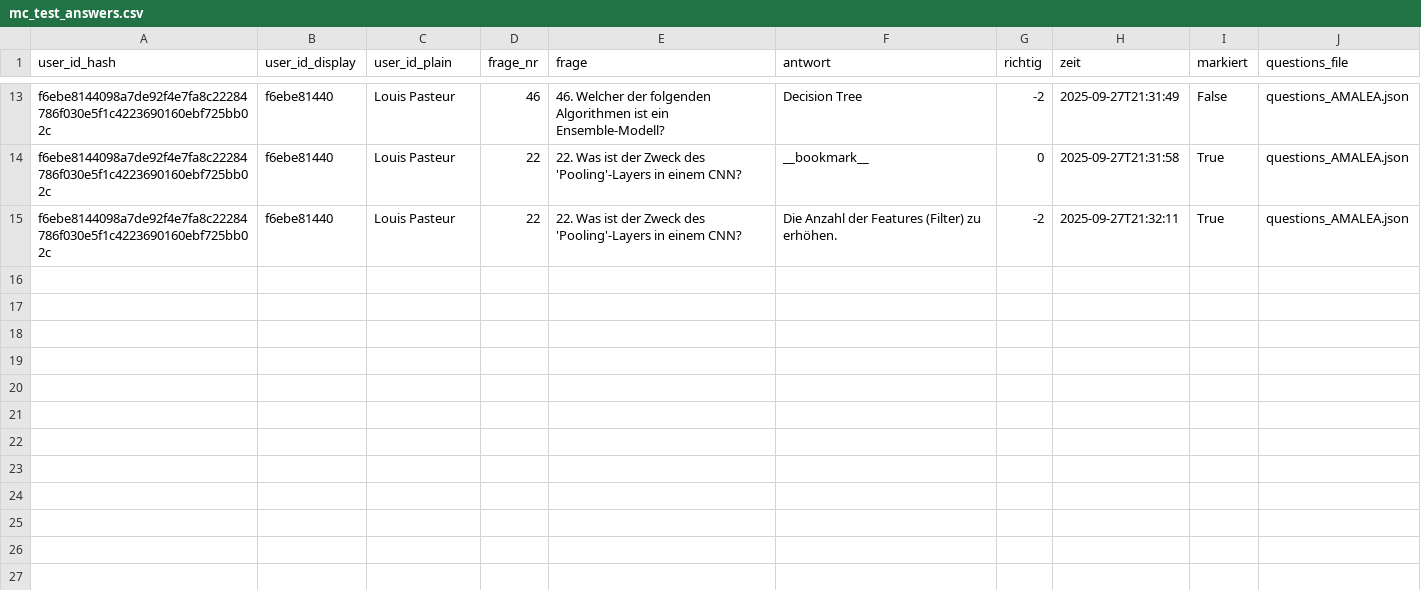
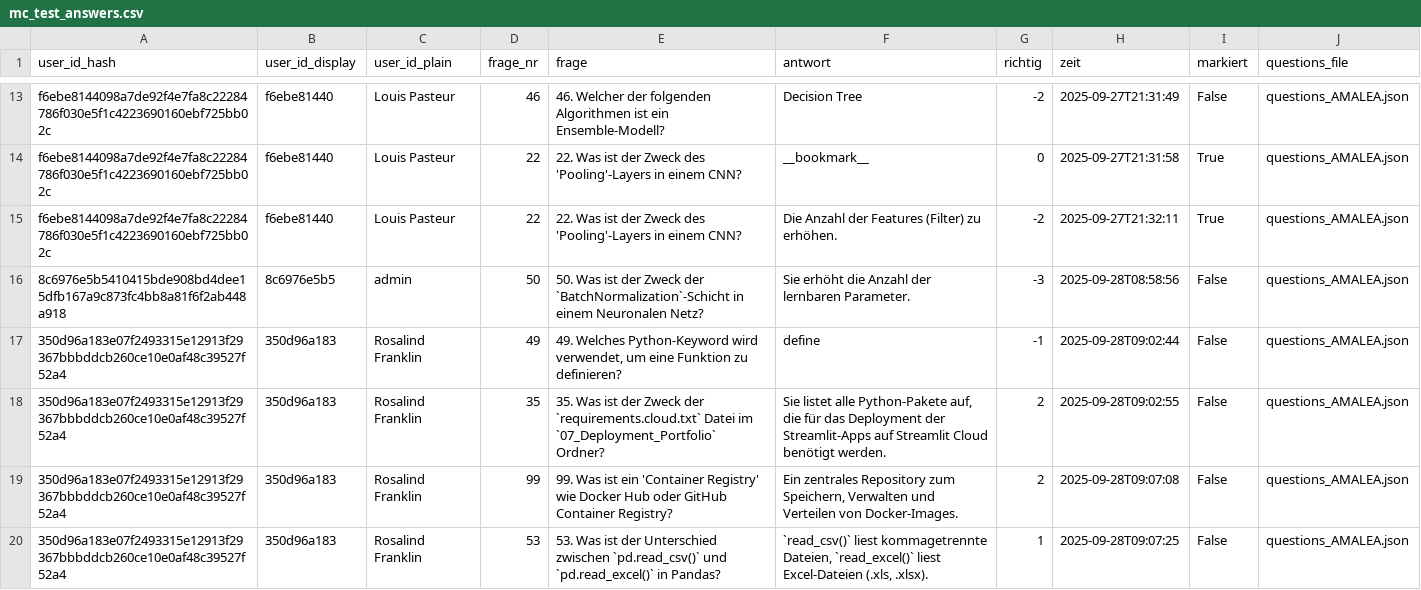
Before and after one commit to kqc-real/streamlit, a CSV file: mc_test_answers.csv, drawn as a sheet; only a part is shown, gaps mark what is left out.

```diff
--- a/mc_test_answers.csv
+++ b/mc_test_answers.csv
@@ -15 +15,6 @@ f6ebe8144098a7de92f4e7fa8c22284786f030e5f1c4223690160ebf725bb02c,f6ebe81440,Loui
 f6ebe8144098a7de92f4e7fa8c22284786f030e5f1c4223690160ebf725bb02c,f6ebe81440,Louis Pasteur,22,22. Was ist der Zweck des 'Pooling'-Layers in einem CNN?,Die Anzahl der Features (Filter) zu erhöhen.,-2,2025-09-27T21:32:11,True,questions_AMALEA.json
+8c6976e5b5410415bde908bd4dee15dfb167a9c873fc4bb8a81f6f2ab448a918,8c6976e5b5,admin,50,50. Was ist der Zweck der `BatchNormalization`-Schicht in einem Neuronalen Netz?,Sie erhöht die Anzahl der lernbaren Parameter.,-3,2025-09-28T08:58:56,False,questions_AMALEA.json
+350d96a183e07f2493315e12913f29367bbbddcb260ce10e0af48c39527f52a4,350d96a183,Rosalind Franklin,49,"49. Welches Python-Keyword wird verwendet, um eine Funktion zu definieren?",define,-1,2025-09-28T09:02:44,False,questions_AMALEA.json
+350d96a183e07f2493315e12913f29367bbbddcb260ce10e0af48c39527f52a4,350d96a183,Rosalind Franklin,35,35. Was ist der Zweck der `requirements.cloud.txt` Datei im `07_Deployment_Portfolio` Ordner?,"Sie listet alle Python-Pakete auf, die für das Deployment der Streamlit-Apps auf Streamlit Cloud benötigt werden.",2,2025-09-28T09:02:55,False,questions_AMALEA.json
+350d96a183e07f2493315e12913f29367bbbddcb260ce10e0af48c39527f52a4,350d96a183,Rosalind Franklin,99,99. Was ist ein 'Container Registry' wie Docker Hub oder GitHub Container Registry?,"Ein zentrales Repository zum Speichern, Verwalten und Verteilen von Docker-Images.",2,2025-09-28T09:07:08,False,questions_AMALEA.json
+350d96a183e07f2493315e12913f29367bbbddcb260ce10e0af48c39527f52a4,350d96a183,Rosalind Franklin,53,53. Was ist der Unterschied zwischen `pd.read_csv()` und `pd.read_excel()` in Pandas?,"`read_csv()` liest kommagetrennte Dateien, `read_excel()` liest Excel-Dateien (.xls, .xlsx).",1,2025-09-28T09:07:25,False,questions_AMALEA.json
```
Also changed, not shown: 1 other file.
